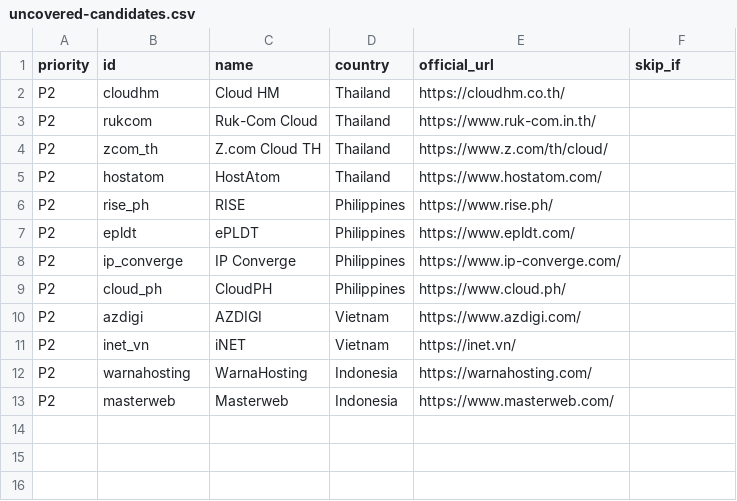
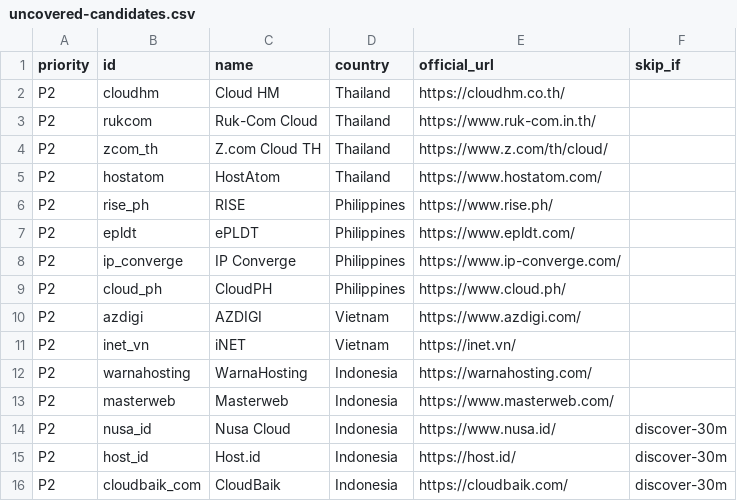
Before and after one commit to sctsivali/cloud-directory, a CSV file: data/uncovered-candidates.csv, drawn as a sheet.

Commit message:
ops: layer A discover helper; hunt prefers newest live URL
CSV grows from internet search. First live card: CloudBaik.

```diff
--- a/data/uncovered-candidates.csv
+++ b/data/uncovered-candidates.csv
@@ -13 +13,4 @@ P2,warnahosting,WarnaHosting,Indonesia,https://warnahosting.com/,
 P2,masterweb,Masterweb,Indonesia,https://www.masterweb.com/,
+P2,nusa_id,Nusa Cloud,Indonesia,https://www.nusa.id/,discover-30m
+P2,host_id,Host.id,Indonesia,https://host.id/,discover-30m
+P2,cloudbaik_com,CloudBaik,Indonesia,https://cloudbaik.com/,discover-30m
```
Also changed, not shown: 2 other files.
